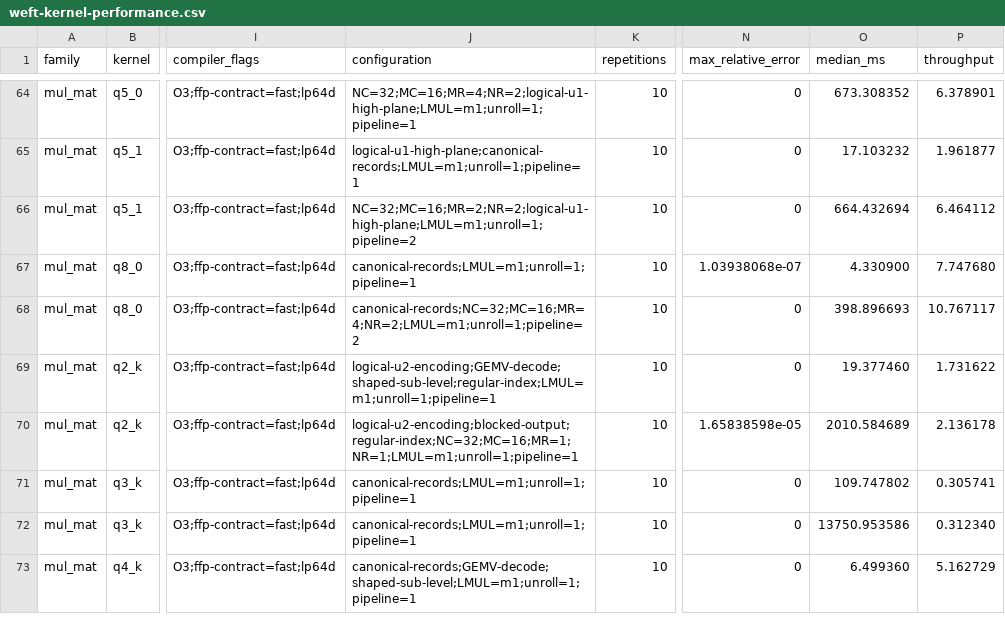
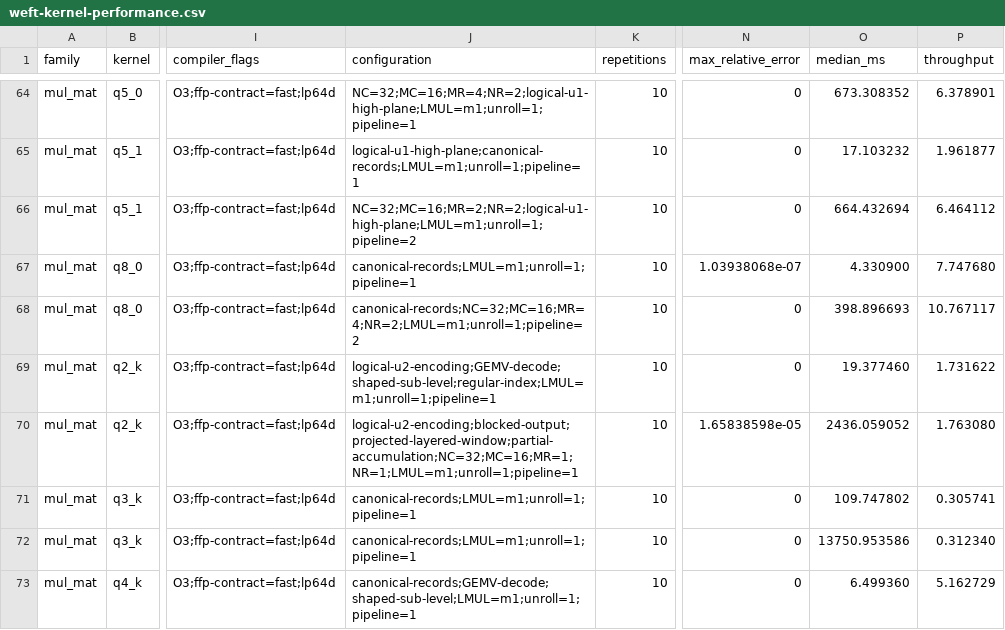
Before and after one commit to zzyu5/Weft, a CSV file: report/weft-kernel-performance.csv, drawn as a sheet; only a part is shown, gaps mark what is left out; the diff covers the shown part only; the diff names each change by its address in the sheet, - before the commit and + after, or states it on an @@ line.

Commit message:
Add projected layered storage windows

```diff
--- a/report/weft-kernel-performance.csv
+++ b/report/weft-kernel-performance.csv
-J70 (configuration): logical-u2-encoding;blocked-output;regular-index;NC=32;MC=16;MR=1;NR=1;LMUL=m1;unroll=1;pipeline=1
+J70 (configuration): logical-u2-encoding;blocked-output;projected-layered-window;partial-accumulation;NC=32;MC=16;MR=1;NR=1;LMUL=m1;unroll=1;pipeline=1
-O70 (median_ms): 2010.584689
+O70 (median_ms): 2436.059052
-P70 (throughput): 2.136178
+P70 (throughput): 1.763080
```
Also changed, not shown: 17 edited cells elsewhere in this file, 11 other files.
